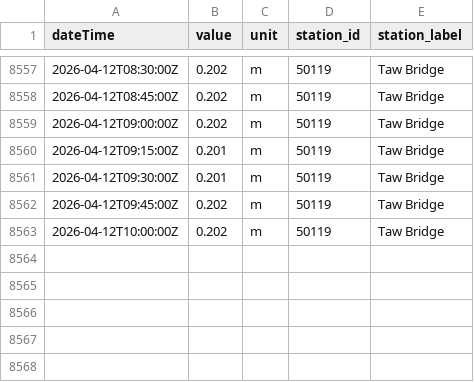
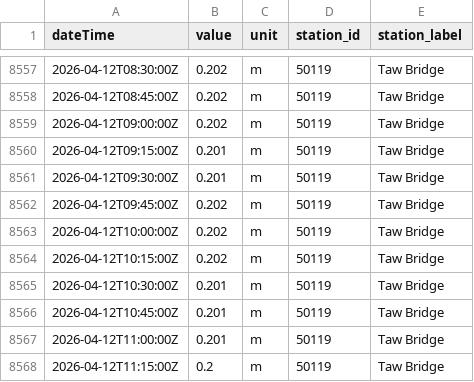
Before and after one commit to aallan/floodwatch, a CSV file: data/level_50119_taw_bridge.csv, drawn as a sheet; only a part is shown, gaps mark what is left out.

```diff
--- a/data/level_50119_taw_bridge.csv
+++ b/data/level_50119_taw_bridge.csv
@@ -8563 +8563,6 @@ dateTime,value,unit,station_id,station_label
 2026-04-12T10:00:00Z,0.202,m,50119,Taw Bridge
+2026-04-12T10:15:00Z,0.202,m,50119,Taw Bridge
+2026-04-12T10:30:00Z,0.201,m,50119,Taw Bridge
+2026-04-12T10:45:00Z,0.201,m,50119,Taw Bridge
+2026-04-12T11:00:00Z,0.201,m,50119,Taw Bridge
+2026-04-12T11:15:00Z,0.2,m,50119,Taw Bridge
```
Also changed, not shown: data/level_50114_collard_bridge.csv, data/level_50198_barnstaple_(tidal).csv, 13 other files.
